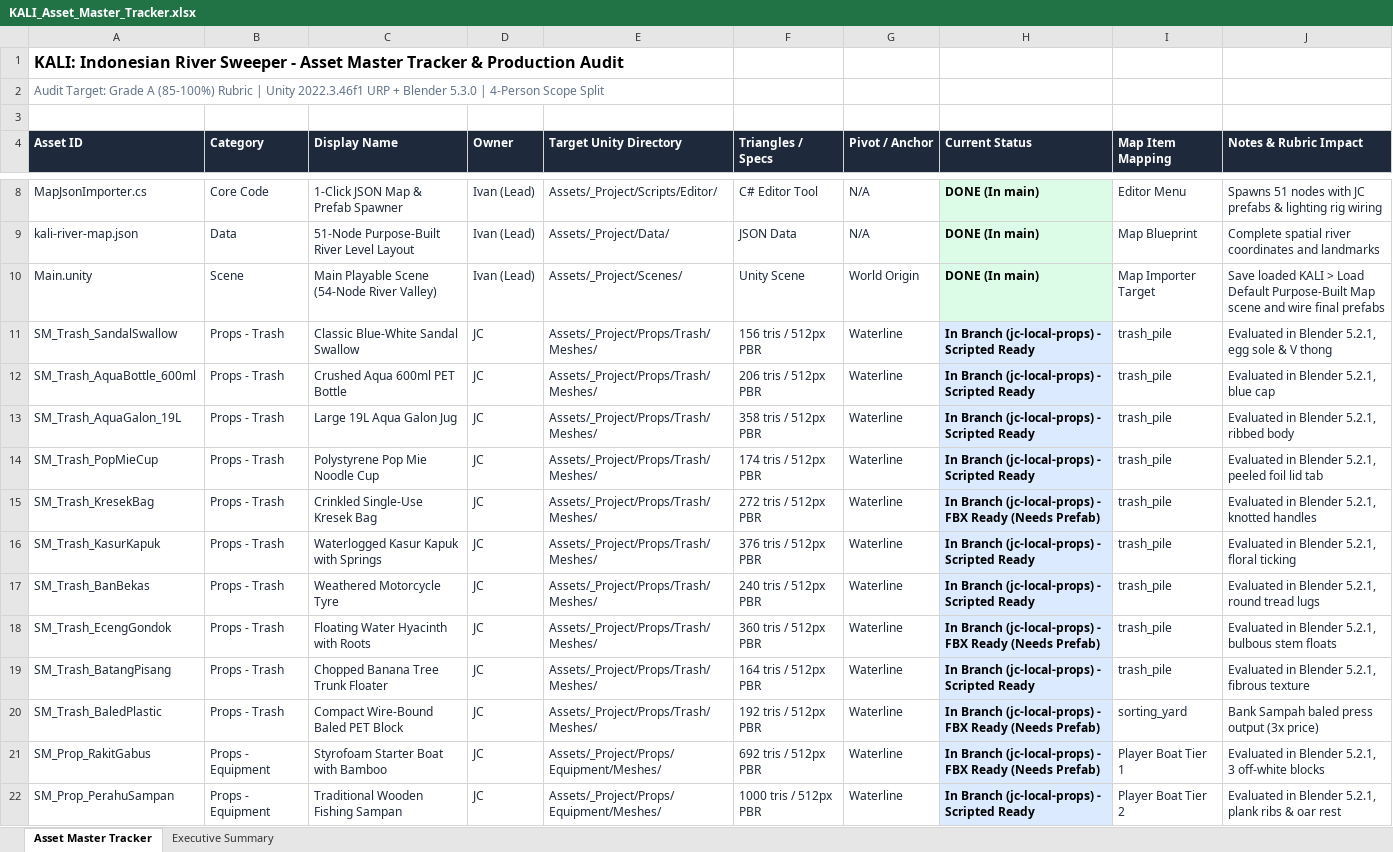
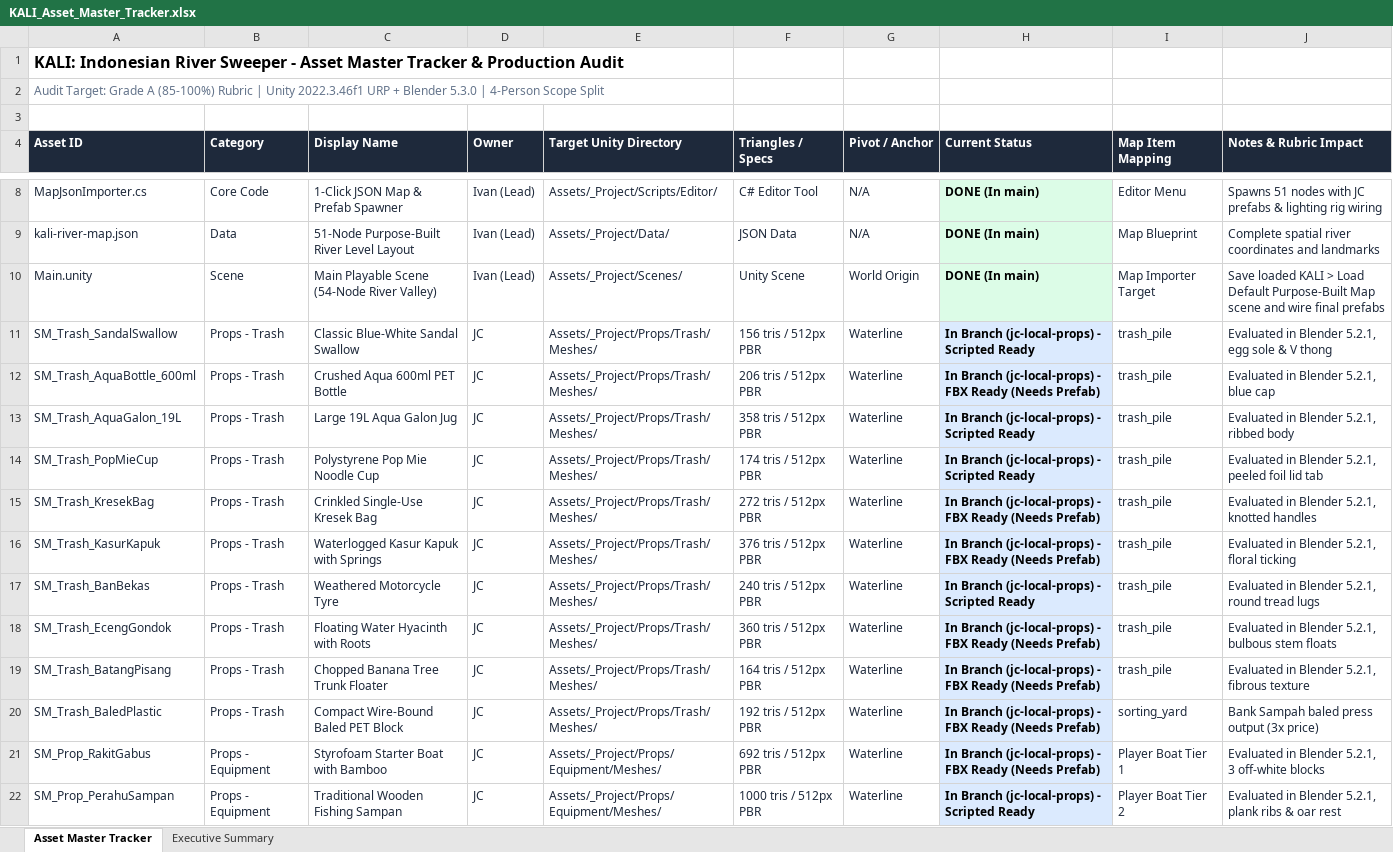
Before and after one commit to Gee123a/kali-river-sweeper, an Excel workbook: docs/KALI_Asset_Master_Tracker.xlsx, sheet Asset Master Tracker, drawn as a sheet; only a part is shown, gaps mark what is left out; values as stored, in another font and other column widths than the file's, no borders; the diff covers the shown part only; the diff names each change by its address in the sheet, - before the commit and + after, or states it on an @@ line.

```diff
--- a/docs/KALI_Asset_Master_Tracker.xlsx (sheet Asset Master Tracker)
+++ b/docs/KALI_Asset_Master_Tracker.xlsx (sheet Asset Master Tracker)
-H12 (Current Status): …(jc-local-props) - Scripted Ready
+H12 (Current Status): …(jc-local-props) - FBX Ready (Needs Prefab)
-H16 (Current Status): …(jc-local-props) - Scripted Ready
+H16 (Current Status): …(jc-local-props) - FBX Ready (Needs Prefab)
-H19 (Current Status): …(jc-local-props) - Scripted Ready
+H19 (Current Status): …(jc-local-props) - FBX Ready (Needs Prefab)
```
Also changed, not shown: 4 edited cells and cell formats elsewhere in this sheet, sheet Executive Summary, 2 other files.
